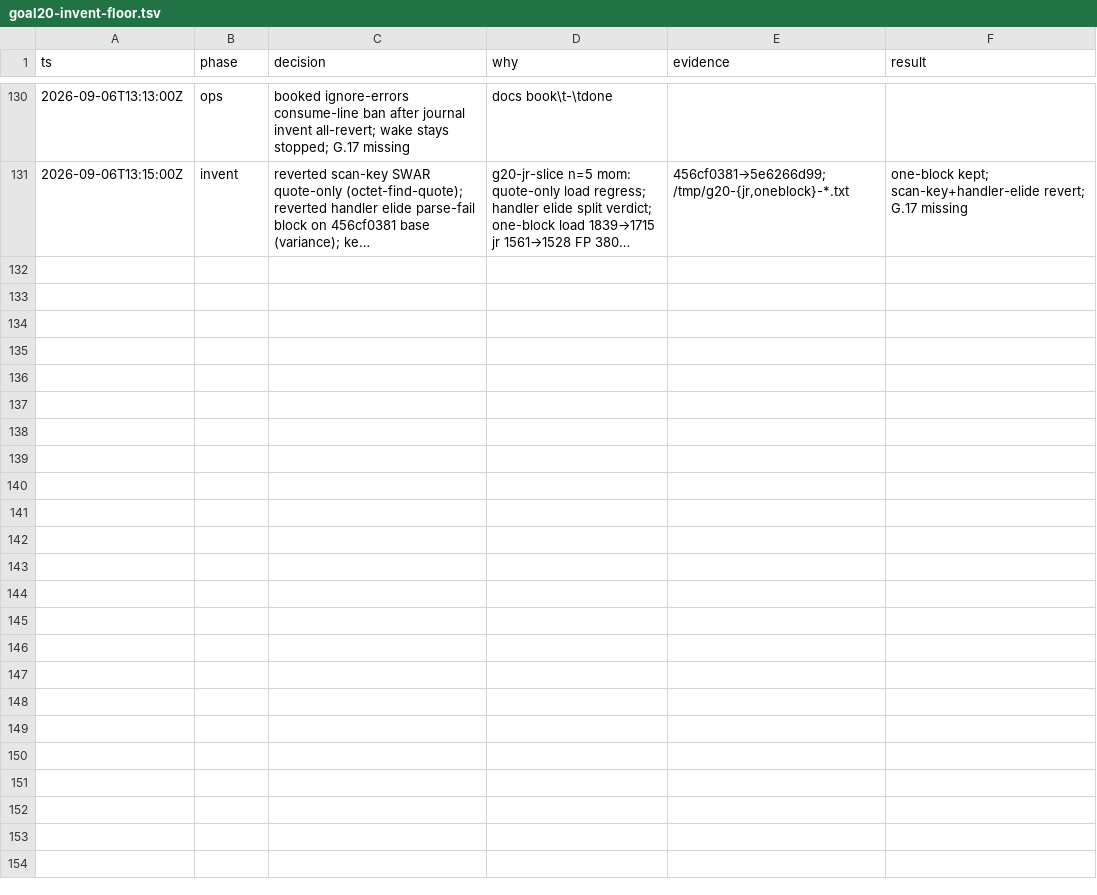
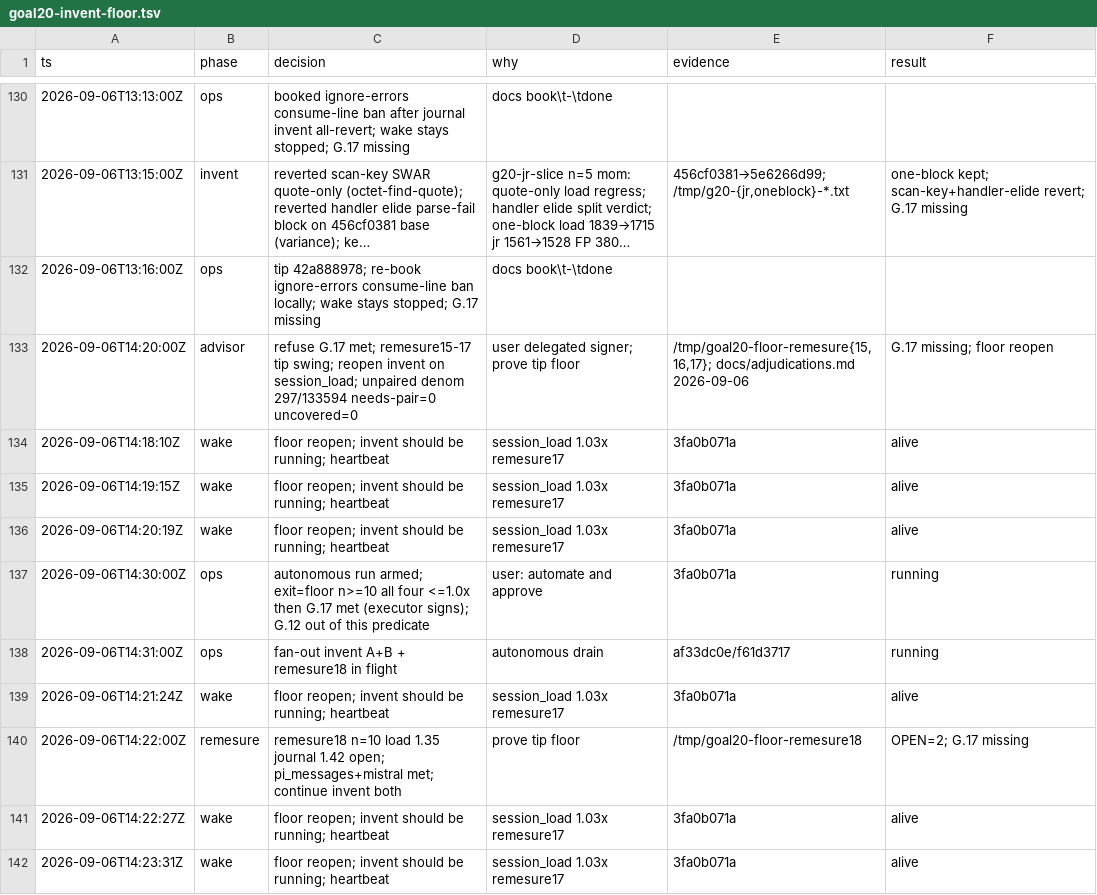
Before and after one commit to artwalker/cadr, a TSV file: .audit/goal20-invent-floor.tsv, drawn as a sheet; only a part is shown, gaps mark what is left out; long unchanged cells end in …; the diff covers the shown part only; the diff names each change by its address in the sheet, - before the commit and + after, or states it on an @@ line.

Commit message:
docs(g20): book assistant role+content session_load keep
Slice n=5x5 load mom 1828.811 to 1737.706 µs, FP_BYTES EQUAL.
Restored as bc29edb2e after 579b08bd2. G.17 stays missing.

```diff
--- a/.audit/goal20-invent-floor.tsv
+++ b/.audit/goal20-invent-floor.tsv
+row 132: 2026-09-06T13:16:00Z | ops | tip 42a888978; re-book ignore-errors consume-line ban locally; wake stays stopped; G.17 missing | docs book\t-\tdone
+row 133: 2026-09-06T14:20:00Z | advisor | refuse G.17 met; remesure15-17 tip swing; reopen invent on session_load; unpaired denom 297/133594 needs-pair=0 uncovered=0 | user delegated signer; prove tip floor | /tmp/goal20-floor-remesure{15,16,17}; docs/adjudications.md 2026-09-06 | G.17 missing; floor reopen
+row 134: 2026-09-06T14:18:10Z | wake | floor reopen; invent should be running; heartbeat | session_load 1.03x remesure17 | 3fa0b071a | alive
+row 135: 2026-09-06T14:19:15Z | wake | floor reopen; invent should be running; heartbeat | session_load 1.03x remesure17 | 3fa0b071a | alive
+row 136: 2026-09-06T14:20:19Z | wake | floor reopen; invent should be running; heartbeat | session_load 1.03x remesure17 | 3fa0b071a | alive
+row 137: 2026-09-06T14:30:00Z | ops | autonomous run armed; exit=floor n>=10 all four <=1.0x then G.17 met (executor signs); G.12 out of this predicate | user: automate and approve | 3fa0b071a | running
+row 138: 2026-09-06T14:31:00Z | ops | fan-out invent A+B + remesure18 in flight | autonomous drain | af33dc0e/f61d3717 | running
+row 139: 2026-09-06T14:21:24Z | wake | floor reopen; invent should be running; heartbeat | session_load 1.03x remesure17 | 3fa0b071a | alive
+row 140: 2026-09-06T14:22:00Z | remesure | remesure18 n=10 load 1.35 journal 1.42 open; pi_messages+mistral met; continue invent both | prove tip floor | /tmp/goal20-floor-remesure18 | OPEN=2; G.17 missing
+row 141: 2026-09-06T14:22:27Z | wake | floor reopen; invent should be running; heartbeat | session_load 1.03x remesure17 | 3fa0b071a | alive
+row 142: 2026-09-06T14:23:31Z | wake | floor reopen; invent should be running; heartbeat | session_load 1.03x remesure17 | 3fa0b071a | alive
```
Also changed, not shown: 10 added rows elsewhere in this file, 2 other files.
